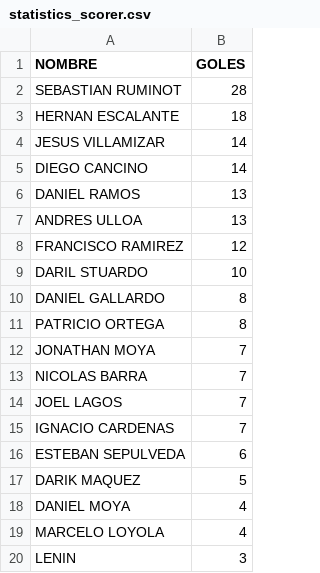
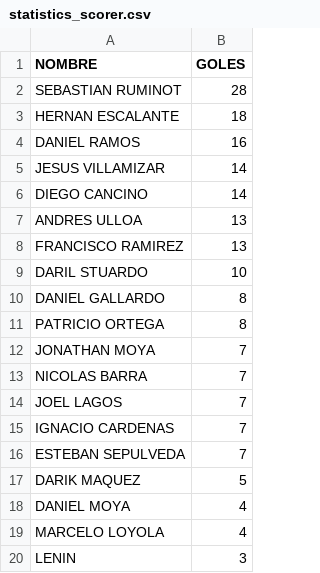
Before and after one commit to hescalag-web/barbarosfc, a CSV file: docs/statistics_scorer.csv, drawn as a sheet; only a part is shown.

```diff
--- a/docs/statistics_scorer.csv
+++ b/docs/statistics_scorer.csv
@@ -3,7 +3,7 @@ SEBASTIAN RUMINOT,28
 HERNAN ESCALANTE,18
+DANIEL RAMOS,16
 JESUS VILLAMIZAR,14
 DIEGO CANCINO,14
-DANIEL RAMOS,13
 ANDRES ULLOA,13
-FRANCISCO RAMIREZ,12
+FRANCISCO RAMIREZ,13
 DARIL STUARDO,10
@@ -15,3 +15,3 @@ JOEL LAGOS,7
 IGNACIO CARDENAS,7
-ESTEBAN SEPULVEDA,6
+ESTEBAN SEPULVEDA,7
 DARIK MAQUEZ,5
```
Also changed, not shown: docs/statistics.csv.
